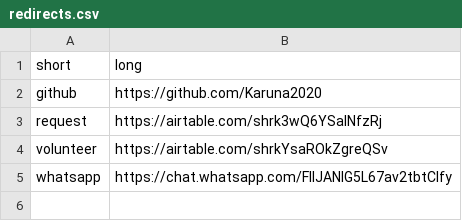
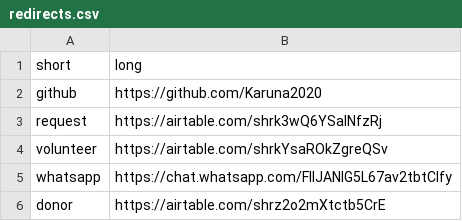
Before and after one commit to Karuna2020/go, a CSV file: redirects.csv, drawn as a sheet.

```diff
--- a/redirects.csv
+++ b/redirects.csv
@@ -5 +5,2 @@ volunteer,https://airtable.com/shrkYsaROkZgreQSv
 whatsapp,https://chat.whatsapp.com/FIlJANlG5L67av2tbtCIfy
+donor,https://airtable.com/shrz2o2mXtctb5CrE
```
Also changed, not shown: 1 other file.
